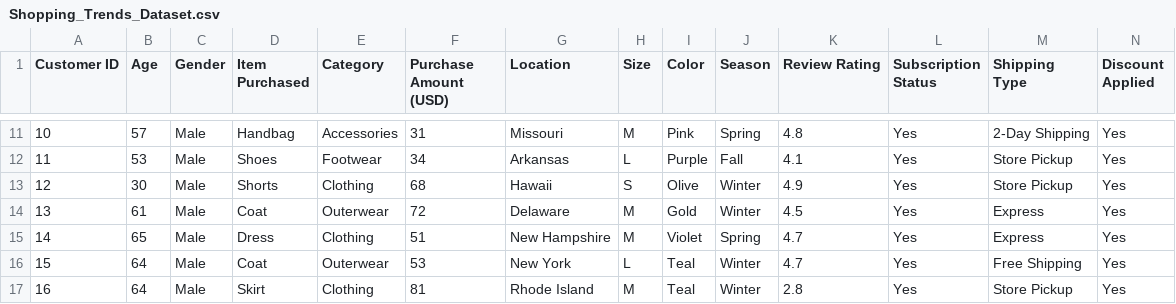
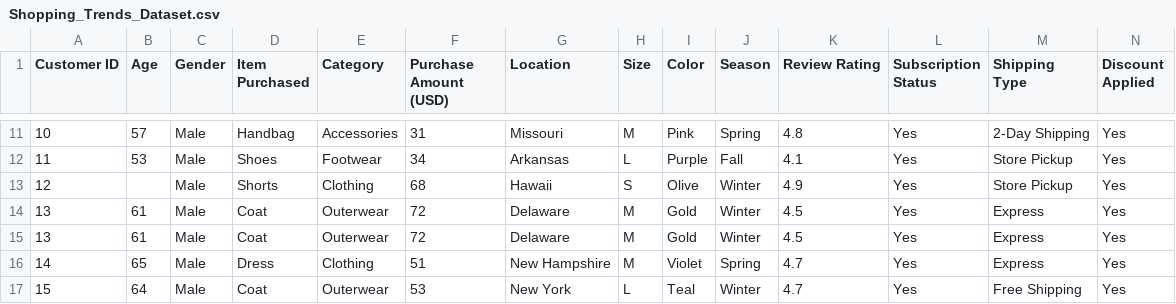
Before and after one commit to BleronaIdrizi/Customer_Shopping_Trends_Visualization, a CSV file: Shopping_Trends_Dataset.csv, drawn as a sheet; only a part is shown, gaps mark what is left out; the shorter side is filled out with more unchanged rows; rows hold the shown columns only; the diff names each change by its address in the sheet, - before the commit and + after, or states it on an @@ line.

```diff
--- a/Shopping_Trends_Dataset.csv
+++ b/Shopping_Trends_Dataset.csv
-B13 (Age): 30
+B13 (Age): (empty)
+row 14: 13 | 61 | Male | Coat | Outerwear | 72 | Delaware | M | Gold | Winter | 4.5 | Yes | Express | Yes
```
Also changed, not shown: 1 other file.
